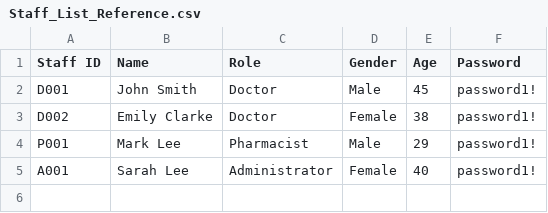
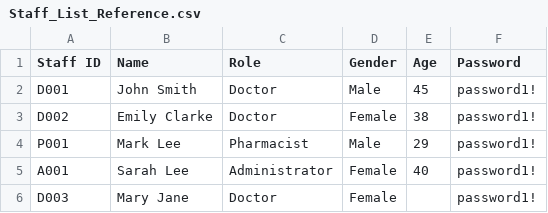
Before and after one commit to shaoyangchin/Hospital-Management-System-HMS, a CSV file: data/Staff_List_Reference.csv, drawn as a sheet.

```diff
--- a/data/Staff_List_Reference.csv
+++ b/data/Staff_List_Reference.csv
@@ -5 +5,2 @@ P001,Mark Lee,Pharmacist,Male,29,password1!
 A001,Sarah Lee,Administrator,Female,40,password1!
+"D003",Mary Jane,Doctor,Female,,password1!
```
Also changed, not shown: data/Staff_List.csv.
